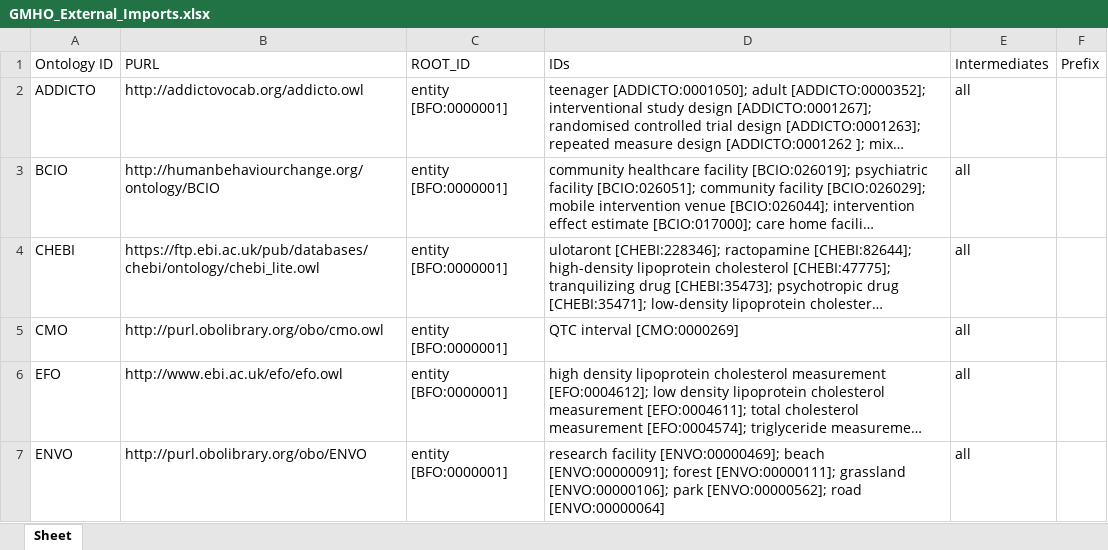
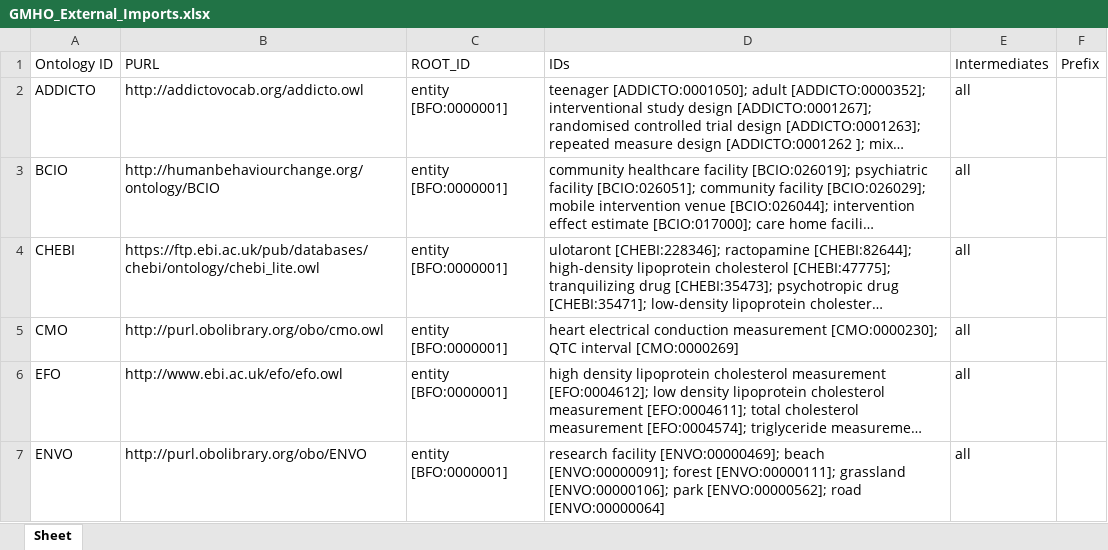
Before and after one commit to b-gehrke/mental-health-ontology, an Excel workbook: UpperLevel/GMHO_External_Imports.xlsx, sheet Sheet, drawn as a sheet; only a part is shown; long unchanged cells end in …; values as stored, in another font and other column widths than the file's, no borders; the diff names each change by its address in the sheet, - before the commit and + after, or states it on an @@ line.

Commit message:
Imported heart electrical conduction measurement [CMO:0000230]

```diff
--- a/UpperLevel/GMHO_External_Imports.xlsx (sheet Sheet)
+++ b/UpperLevel/GMHO_External_Imports.xlsx (sheet Sheet)
-D5 (IDs): QTC interval…
+D5 (IDs): heart electrical conduction measurement [CMO:0000230]; QTC interval…
```
